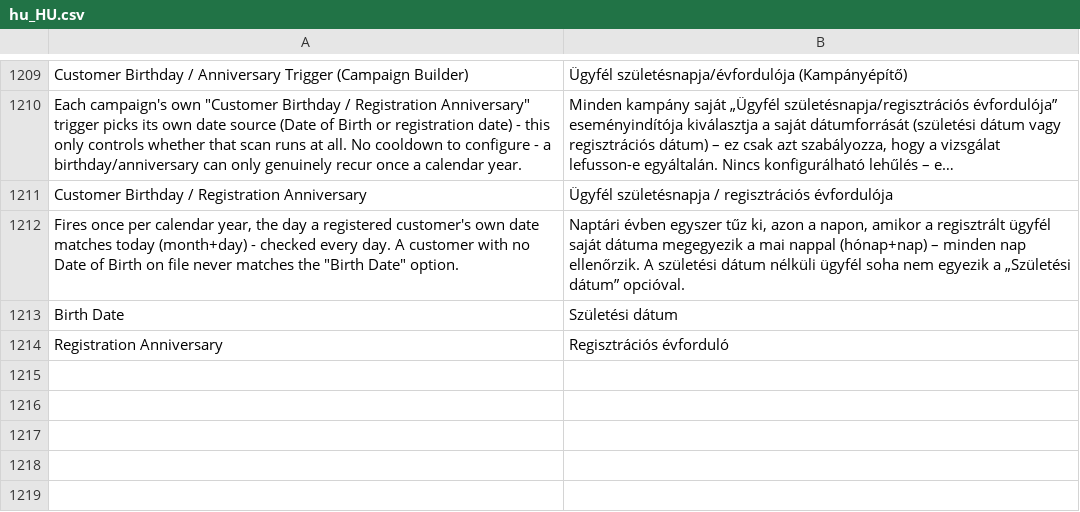
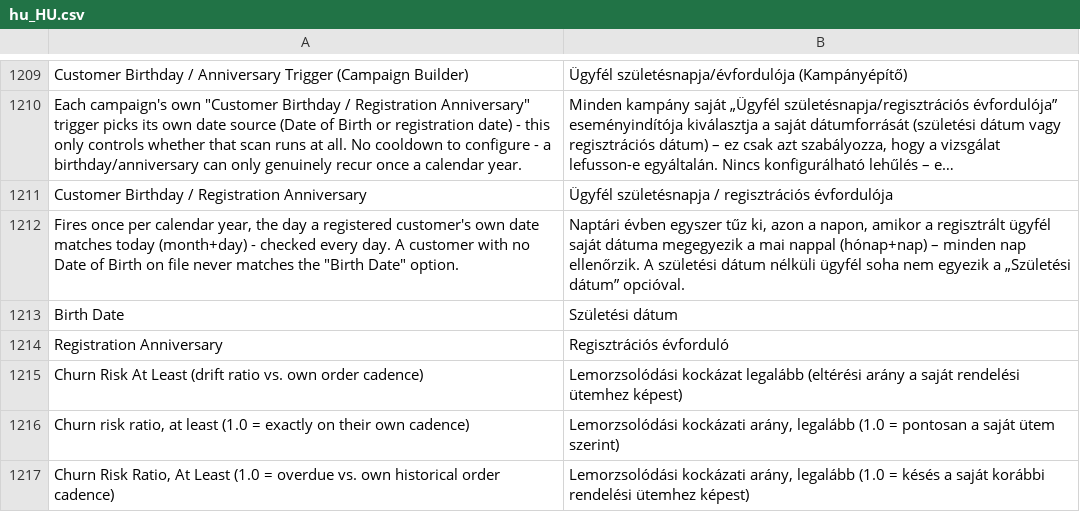
Before and after one commit to michalper/ordo, a CSV file: i18n/hu_HU.csv, drawn as a sheet; only a part is shown, gaps mark what is left out; long unchanged cells end in …; the diff names each change by its address in the sheet, - before the commit and + after, or states it on an @@ line.

```diff
--- a/i18n/hu_HU.csv
+++ b/i18n/hu_HU.csv
+row 1215: Churn Risk At Least (drift ratio vs. own order cadence) | Lemorzsolódási kockázat legalább (eltérési arány a saját rendelési ütemhez képest)
+row 1216: Churn risk ratio, at least (1.0 = exactly on their own cadence) | Lemorzsolódási kockázati arány, legalább (1.0 = pontosan a saját ütem szerint)
+row 1217: Churn Risk Ratio, At Least (1.0 = overdue vs. own historical order cadence) | Lemorzsolódási kockázati arány, legalább (1.0 = késés a saját korábbi rendelési ütemhez képest)
```
Also changed, not shown: i18n/fr_FR.csv, i18n/pl_PL.csv, 31 other files.
